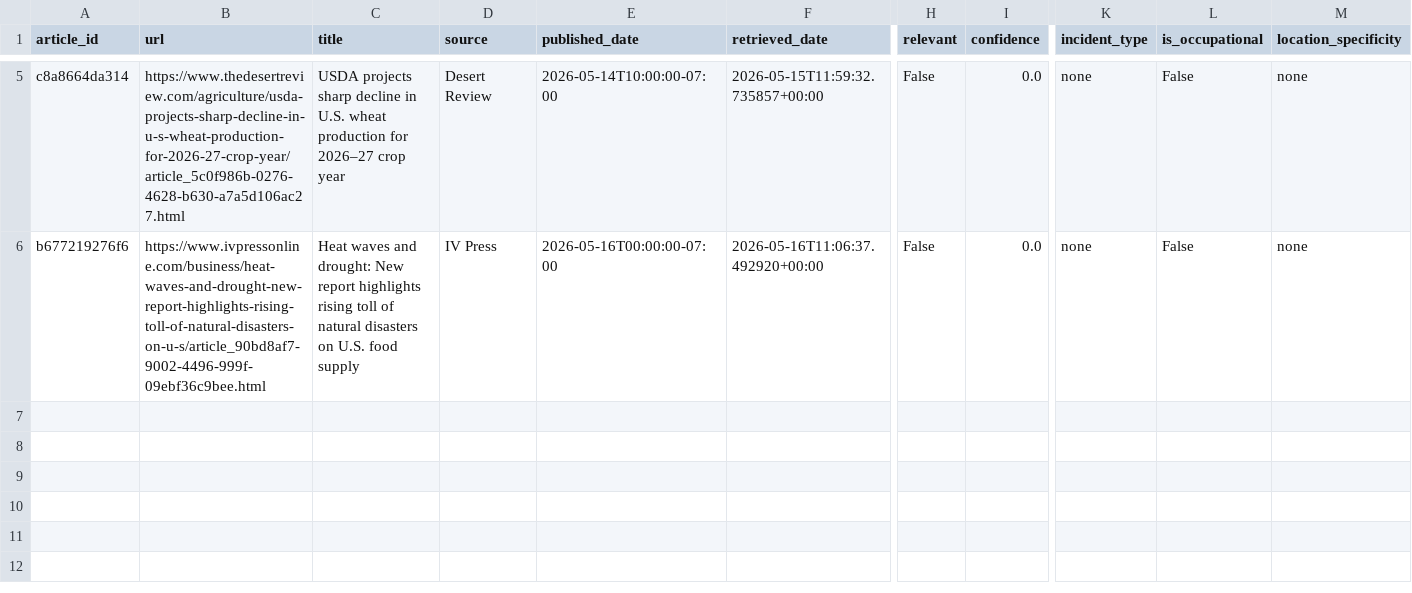
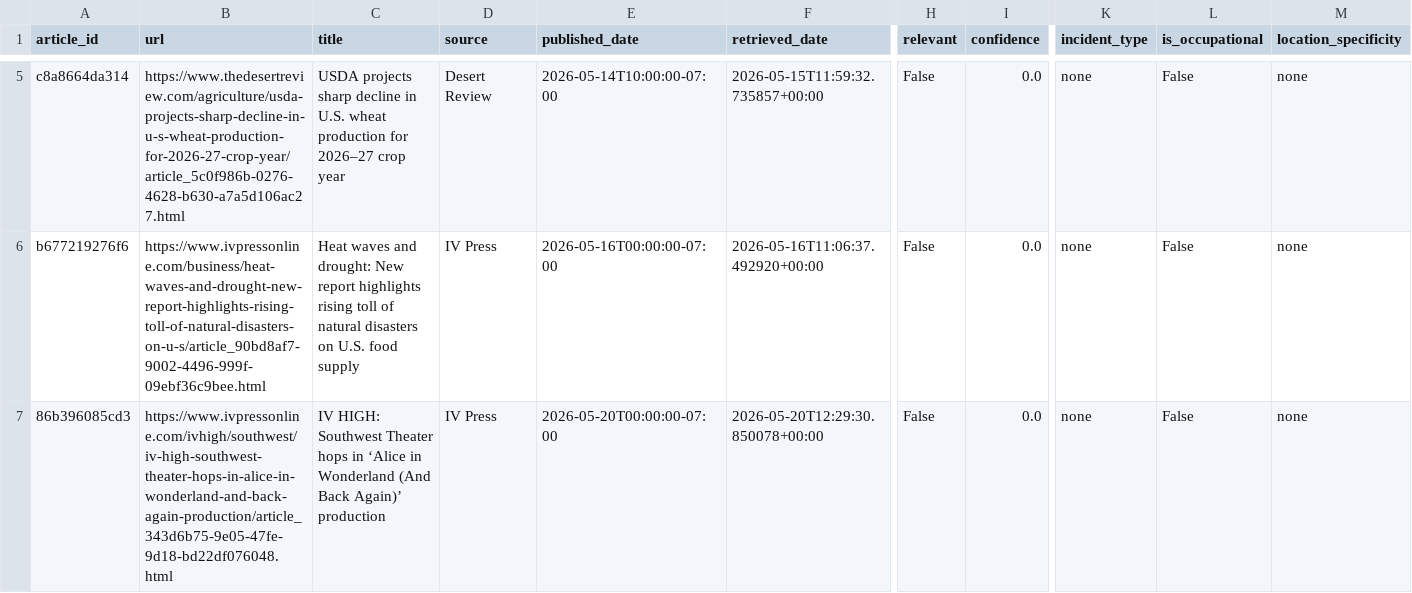
Before and after one commit to theaenache/4branch-iv-heatwatch, a CSV file: data/llm_scored.csv, drawn as a sheet; only a part is shown, gaps mark what is left out; rows hold the shown columns only; the diff names each change by its address in the sheet, - before the commit and + after, or states it on an @@ line.

```diff
--- a/data/llm_scored.csv
+++ b/data/llm_scored.csv
+row 7: 86b396085cd3 | https://www.ivpressonline.com/ivhigh/southwest/iv-high-southwest-theater-hops-in-alice-in-wonderland-and-back-again-production/article_343d6b75-9e05-47fe-9d18-bd22df076048.html | IV HIGH: Southwest Theater hops in ‘Alice in Wonderland (And Back Again)’ production | IV Press | 2026-05-20T00:00:00-07:00 | 2026-05-20T12:29:30.850078+00:00 | False | 0.0 | none | False | none
```
Also changed, not shown: data/headless_scored.csv, 2 other files.
